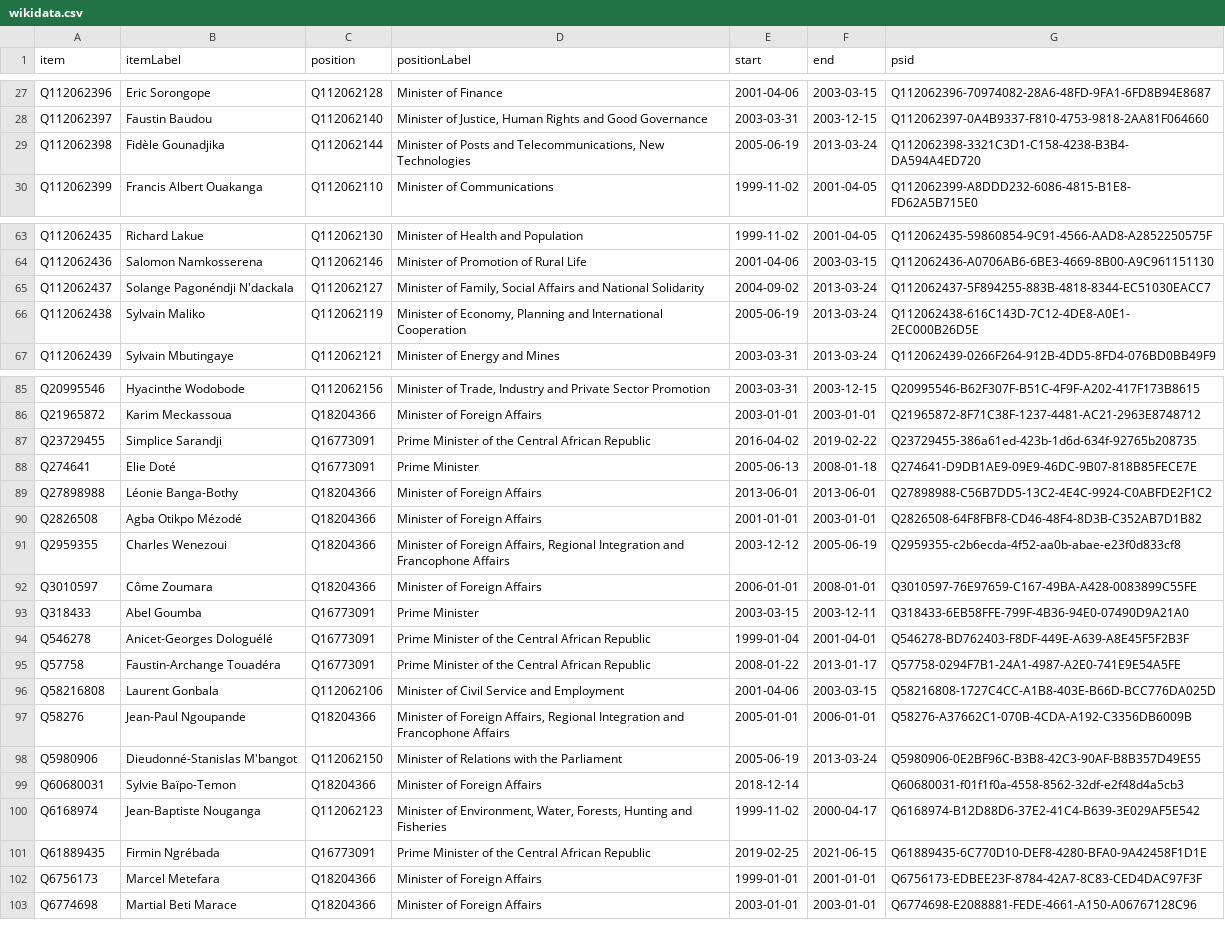
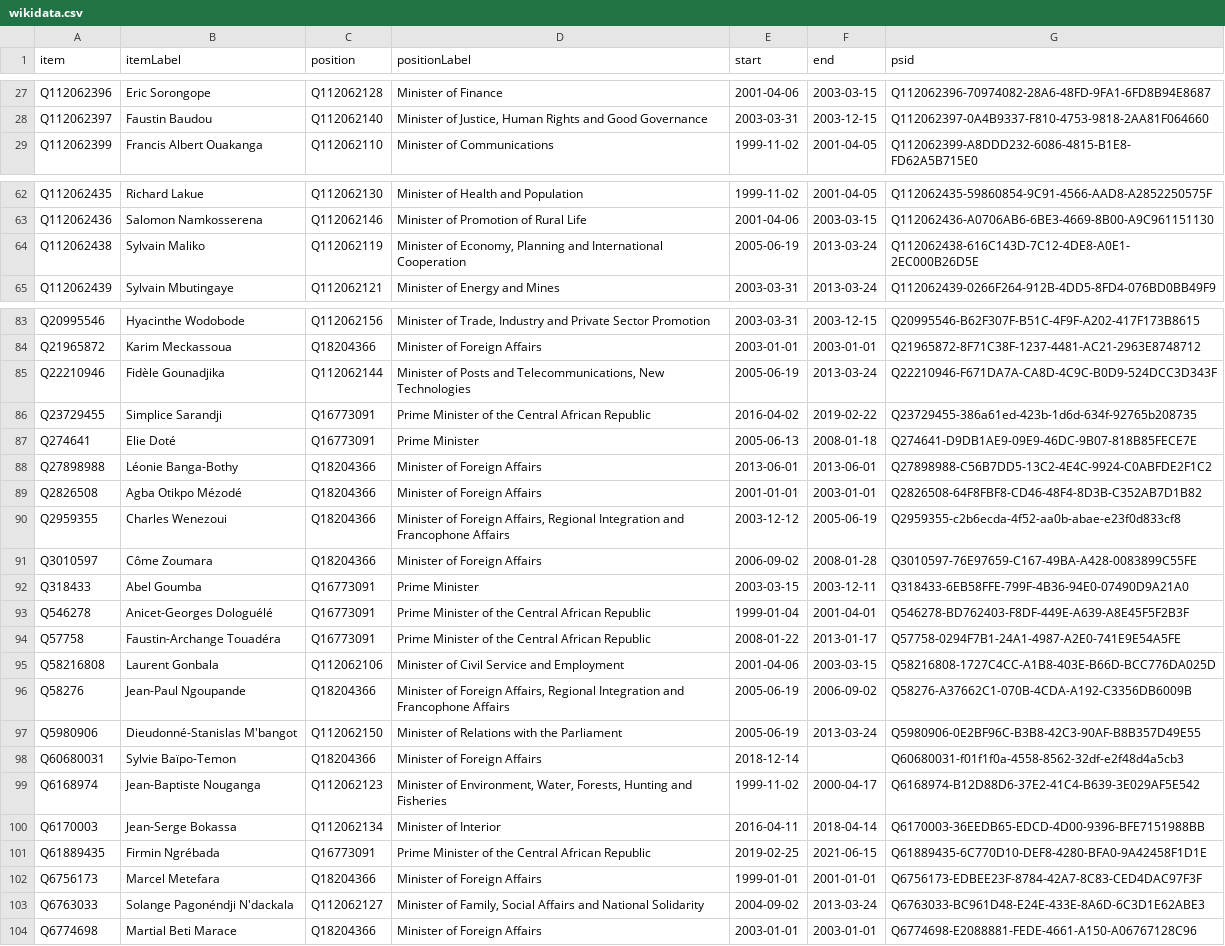
Before and after one commit to every-politician-scrapers/central-african-republic, a CSV file: sources/cpssa/wikidata.csv, drawn as a sheet; only a part is shown, gaps mark what is left out; the diff covers the shown part only.

Commit message:
Compare external sources to Wikidata

```diff
--- a/sources/cpssa/wikidata.csv
+++ b/sources/cpssa/wikidata.csv
@@ -28,3 +28,2 @@ Q112062396,Eric Sorongope,Q112062128,Minister of Finance,2001-04-06,2003-03-15,Q
 Q112062397,Faustin Baudou,Q112062140,"Minister of Justice, Human Rights and Good Governance",2003-03-31,2003-12-15,Q112062397-0A4B9337-F810-4753-9818-2AA81F064660
-Q112062398,Fidèle Gounadjika,Q112062144,"Minister of Posts and Telecommunications, New Technologies",2005-06-19,2013-03-24,Q112062398-3321C3D1-C158-4238-B3B4-DA594A4ED720
 Q112062399,Francis Albert Ouakanga,Q112062110,Minister of Communications,1999-11-02,2001-04-05,Q112062399-A8DDD232-6086-4815-B1E8-FD62A5B715E0
@@ -64,3 +63,2 @@ Q112062435,Richard Lakue,Q112062130,Minister of Health and Population,1999-11-02
 Q112062436,Salomon Namkosserena,Q112062146,Minister of Promotion of Rural Life,2001-04-06,2003-03-15,Q112062436-A0706AB6-6BE3-4669-8B00-A9C961151130
-Q112062437,Solange Pagonéndji N'dackala,Q112062127,"Minister of Family, Social Affairs and National Solidarity",2004-09-02,2013-03-24,Q112062437-5F894255-883B-4818-8344-EC51030EACC7
 Q112062438,Sylvain Maliko,Q112062119,"Minister of Economy, Planning and International Cooperation",2005-06-19,2013-03-24,Q112062438-616C143D-7C12-4DE8-A0E1-2EC000B26D5E
@@ -86,2 +84,3 @@ Q20995546,Hyacinthe Wodobode,Q112062156,"Minister of Trade, Industry and Private
 Q21965872,Karim Meckassoua,Q18204366,Minister of Foreign Affairs,2003-01-01,2003-01-01,Q21965872-8F71C38F-1237-4481-AC21-2963E8748712
+Q22210946,Fidèle Gounadjika,Q112062144,"Minister of Posts and Telecommunications, New Technologies",2005-06-19,2013-03-24,Q22210946-F671DA7A-CA8D-4C9C-B0D9-524DCC3D343F
 Q23729455,Simplice Sarandji,Q16773091,Prime Minister of the Central African Republic,2016-04-02,2019-02-22,Q23729455-386a61ed-423b-1d6d-634f-92765b208735
@@ -91,3 +90,3 @@ Q2826508,Agba Otikpo Mézodé,Q18204366,Minister of Foreign Affairs,2001-01-01,2
 Q2959355,Charles Wenezoui,Q18204366,"Minister of Foreign Affairs, Regional Integration and Francophone Affairs",2003-12-12,2005-06-19,Q2959355-c2b6ecda-4f52-aa0b-abae-e23f0d833cf8
-Q3010597,Côme Zoumara,Q18204366,Minister of Foreign Affairs,2006-01-01,2008-01-01,Q3010597-76E97659-C167-49BA-A428-0083899C55FE
+Q3010597,Côme Zoumara,Q18204366,Minister of Foreign Affairs,2006-09-02,2008-01-28,Q3010597-76E97659-C167-49BA-A428-0083899C55FE
 Q318433,Abel Goumba,Q16773091,Prime Minister,2003-03-15,2003-12-11,Q318433-6EB58FFE-799F-4B36-94E0-07490D9A21A0
@@ -96,3 +95,3 @@ Q57758,Faustin-Archange Touadéra,Q16773091,Prime Minister of the Central Africa
 Q58216808,Laurent Gonbala,Q112062106,Minister of Civil Service and Employment,2001-04-06,2003-03-15,Q58216808-1727C4CC-A1B8-403E-B66D-BCC776DA025D
-Q58276,Jean-Paul Ngoupande,Q18204366,"Minister of Foreign Affairs, Regional Integration and Francophone Affairs",2005-01-01,2006-01-01,Q58276-A37662C1-070B-4CDA-A192-C3356DB6009B
+Q58276,Jean-Paul Ngoupande,Q18204366,"Minister of Foreign Affairs, Regional Integration and Francophone Affairs",2005-06-19,2006-09-02,Q58276-A37662C1-070B-4CDA-A192-C3356DB6009B
 Q5980906,Dieudonné-Stanislas M'bangot,Q112062150,Minister of Relations with the Parliament,2005-06-19,2013-03-24,Q5980906-0E2BF96C-B3B8-42C3-90AF-B8B357D49E55
@@ -100,4 +99,6 @@ Q60680031,Sylvie Baïpo-Temon,Q18204366,Minister of Foreign Affairs,2018-12-14,,
 Q6168974,Jean-Baptiste Nouganga,Q112062123,"Minister of Environment, Water, Forests, Hunting and Fisheries",1999-11-02,2000-04-17,Q6168974-B12D88D6-37E2-41C4-B639-3E029AF5E542
+Q6170003,Jean-Serge Bokassa,Q112062134,Minister of Interior,2016-04-11,2018-04-14,Q6170003-36EEDB65-EDCD-4D00-9396-BFE7151988BB
 Q61889435,Firmin Ngrébada,Q16773091,Prime Minister of the Central African Republic,2019-02-25,2021-06-15,Q61889435-6C770D10-DEF8-4280-BFA0-9A42458F1D1E
 Q6756173,Marcel Metefara,Q18204366,Minister of Foreign Affairs,1999-01-01,2001-01-01,Q6756173-EDBEE23F-8784-42A7-8C83-CED4DAC97F3F
+Q6763033,Solange Pagonéndji N'dackala,Q112062127,"Minister of Family, Social Affairs and National Solidarity",2004-09-02,2013-03-24,Q6763033-BC961D48-E24E-433E-8A6D-6C3D1E62ABE3
 Q6774698,Martial Beti Marace,Q18204366,Minister of Foreign Affairs,2003-01-01,2003-01-01,Q6774698-E2088881-FEDE-4661-A150-A06767128C96
```
Also changed, not shown: 3 edited cells elsewhere in this file, sources/cpssa/diff.csv, sources/dote-1/diff.csv, 8 other files.
